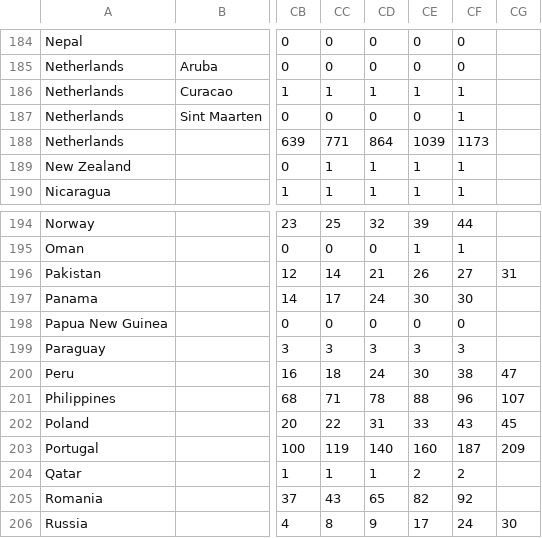
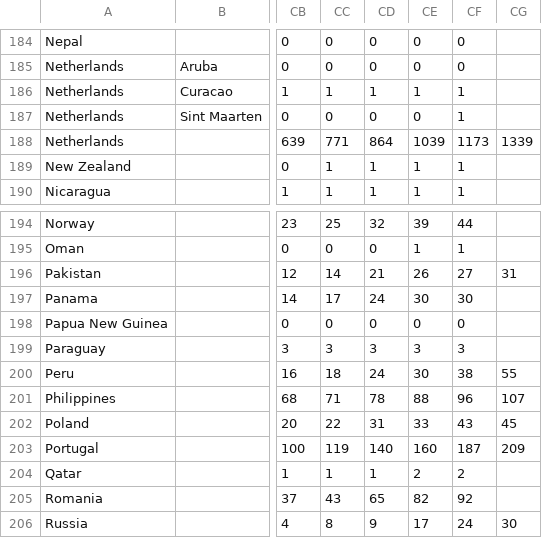
Before and after one commit to sd/covid-outbreaks, a CSV file: src/data/csse.deaths.csv, drawn as a sheet; only a part is shown, gaps mark what is left out; the diff covers the shown part only; the diff names each change by its address in the sheet, - before the commit and + after, or states it on an @@ line.

```diff
--- a/src/data/csse.deaths.csv
+++ b/src/data/csse.deaths.csv
-CG188: (empty)
+CG188: 1339
-CG200: 47
+CG200: 55
```
Also changed, not shown: 7 edited cells elsewhere in this file, 1 other file.
